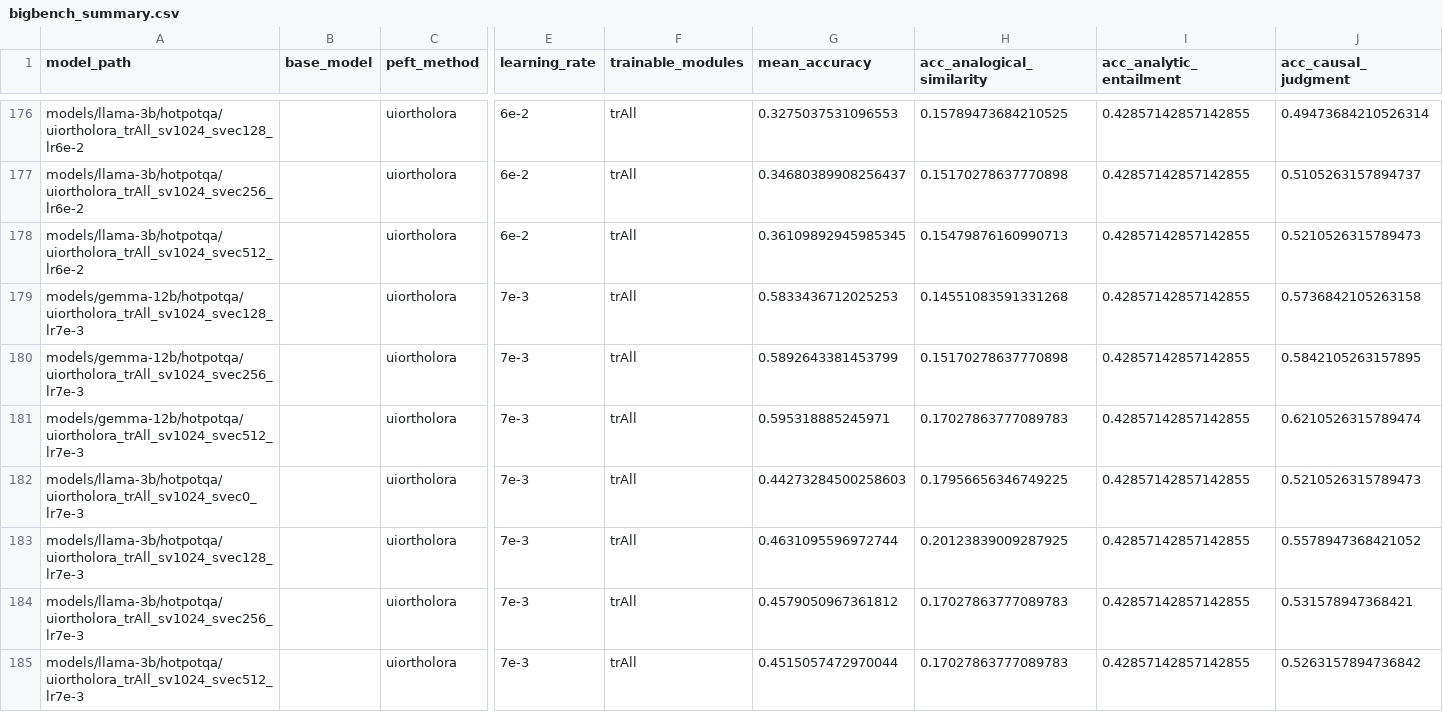
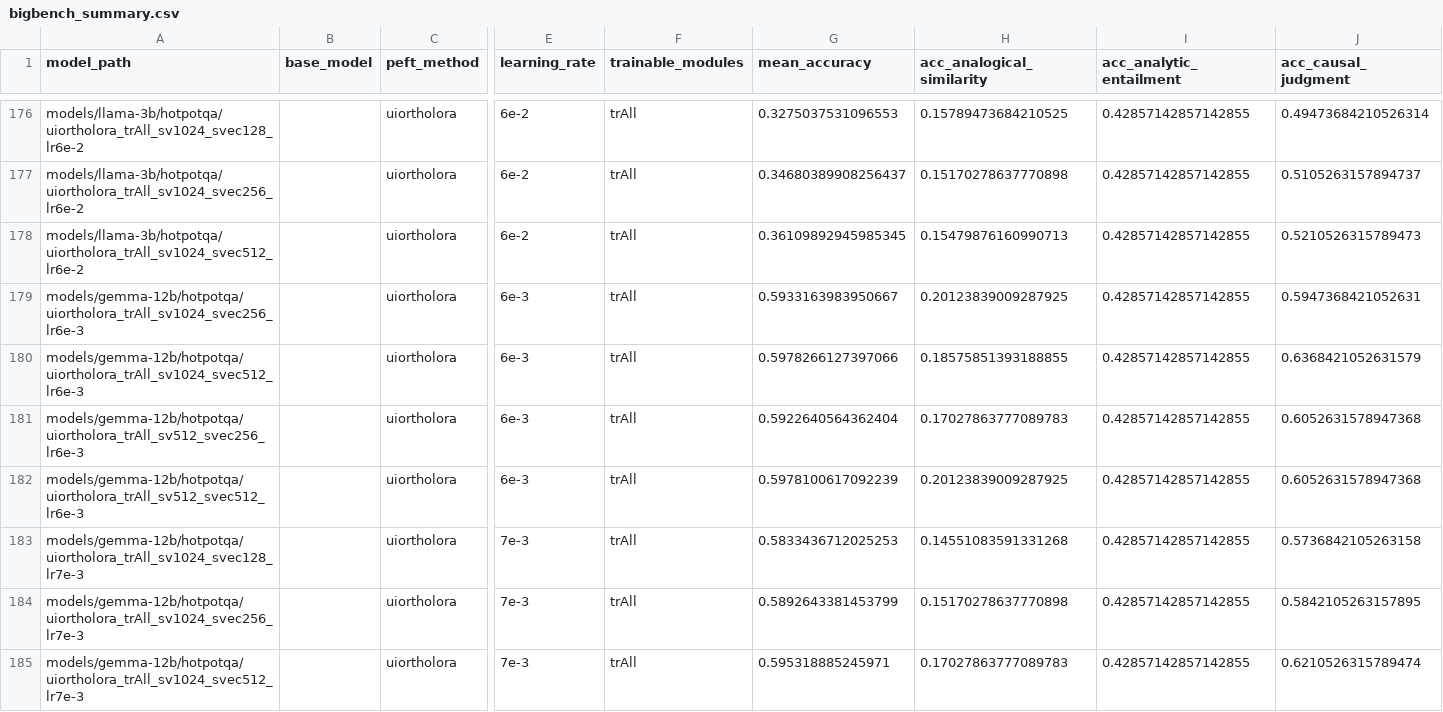
Before and after one commit to Guy-Bilitski/UIOrthoLoRA, a CSV file: notebooks/tuner_knowledge/src/analysis/adapters_results/hotpotqa/bigbench_summary.csv, drawn as a sheet; only a part is shown, gaps mark what is left out; the shorter side is filled out with more unchanged rows; rows hold the shown columns only; the diff names each change by its address in the sheet, - before the commit and + after, or states it on an @@ line.

```diff
--- a/notebooks/tuner_knowledge/src/analysis/adapters_results/hotpotqa/bigbench_summary.csv
+++ b/notebooks/tuner_knowledge/src/analysis/adapters_results/hotpotqa/bigbench_summary.csv
+row 179: models/gemma-12b/hotpotqa/uiortholora_trAll_sv1024_svec256_lr6e-3 |  | uiortholora | 6e-3 | trAll | 0.5933163983950667 | 0.20123839009287925 | 0.42857142857142855 | 0.5947368421052631
+row 180: models/gemma-12b/hotpotqa/uiortholora_trAll_sv1024_svec512_lr6e-3 |  | uiortholora | 6e-3 | trAll | 0.5978266127397066 | 0.18575851393188855 | 0.42857142857142855 | 0.6368421052631579
+row 181: models/gemma-12b/hotpotqa/uiortholora_trAll_sv512_svec256_lr6e-3 |  | uiortholora | 6e-3 | trAll | 0.5922640564362404 | 0.17027863777089783 | 0.42857142857142855 | 0.6052631578947368
+row 182: models/gemma-12b/hotpotqa/uiortholora_trAll_sv512_svec512_lr6e-3 |  | uiortholora | 6e-3 | trAll | 0.5978100617092239 | 0.20123839009287925 | 0.42857142857142855 | 0.6052631578947368
```
Also changed, not shown: notebooks/tuner_knowledge/src/analysis/adapters_results/hotpotqa/mmlu_summary.csv, notebooks/tuner_knowledge/src/analysis/adapters_results/hotpotqa/threshold_0.8/gemma-12b.csv, 12 other files.
